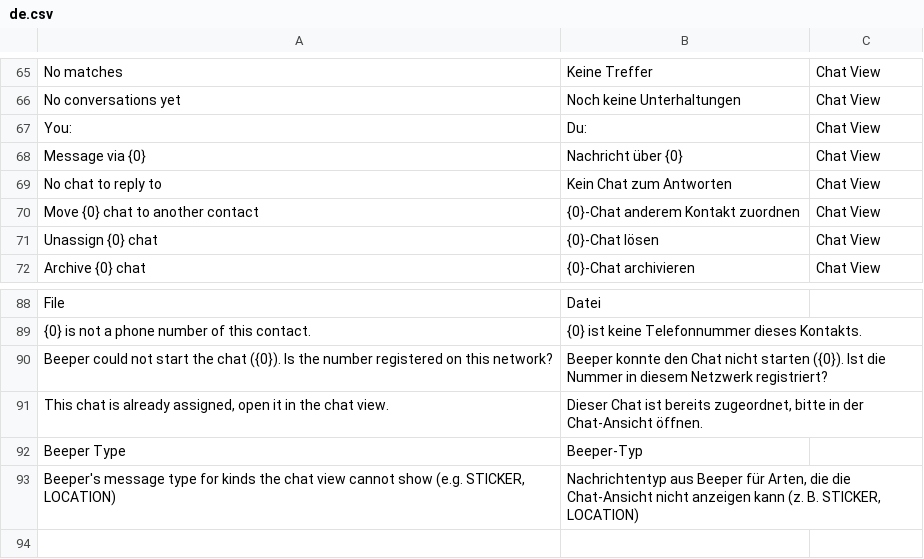
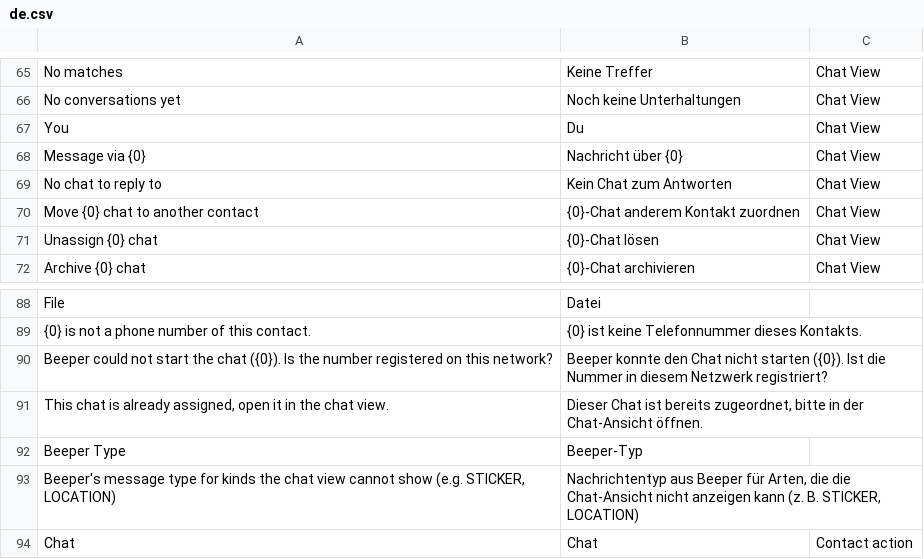
Before and after one commit to EffizienzAgent/chatsync, a CSV file: chatsync/translations/de.csv, drawn as a sheet; only a part is shown, gaps mark what is left out.

```diff
--- a/chatsync/translations/de.csv
+++ b/chatsync/translations/de.csv
@@ -66,3 +66,3 @@ No matches,Keine Treffer,Chat View
 No conversations yet,Noch keine Unterhaltungen,Chat View
-You: ,Du: ,Chat View
+You,Du,Chat View
 Message via {0},Nachricht über {0},Chat View
@@ -93 +93,2 @@ Beeper Type,Beeper-Typ,
 "Beeper's message type for kinds the chat view cannot show (e.g. STICKER, LOCATION)","Nachrichtentyp aus Beeper für Arten, die die Chat-Ansicht nicht anzeigen kann (z. B. STICKER, LOCATION)",
+Chat,Chat,Contact action
```
Also changed, not shown: 7 other files.
